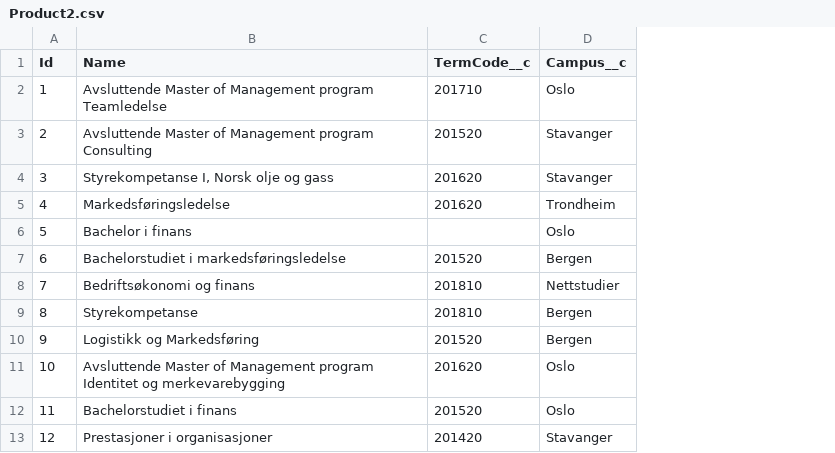
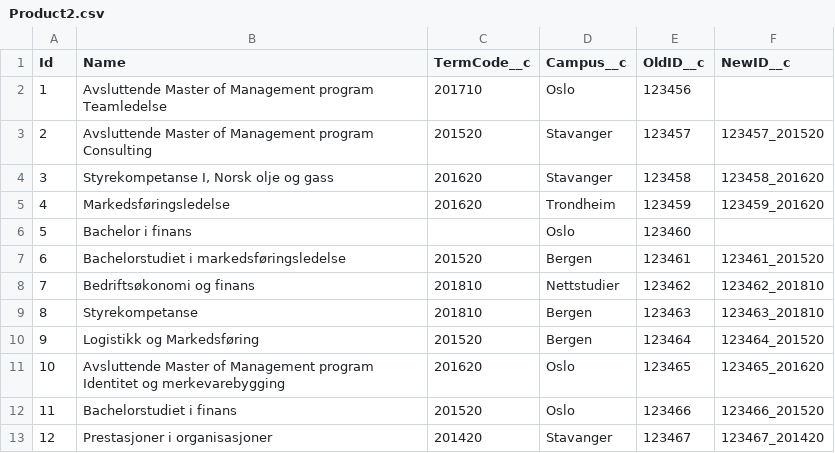
Before and after one commit to sopra-steria-salesforce/sfdmu-demo, a CSV file: force-app/multi-object/Product2.csv, drawn as a sheet; only a part is shown; the diff names each change by its address in the sheet, - before the commit and + after, or states it on an @@ line.

```diff
--- a/force-app/multi-object/Product2.csv
+++ b/force-app/multi-object/Product2.csv
+column E (OldID__c), rows 2-13: 123456 | 123457 | 123458 | 123459 | 123460 | 123461 | 123462 | 123463 | 123464 | 123465 | 123466 | 123467
+column F (NewID__c), rows 3-13: 123457_201520 | 123458_201620 | 123459_201620 |  | 123461_201520 | 123462_201810 | 123463_201810 | 123464_201520 | 123465_201620 | 123466_201520 | 123467_201420
```
Also changed, not shown: 4 other files.
